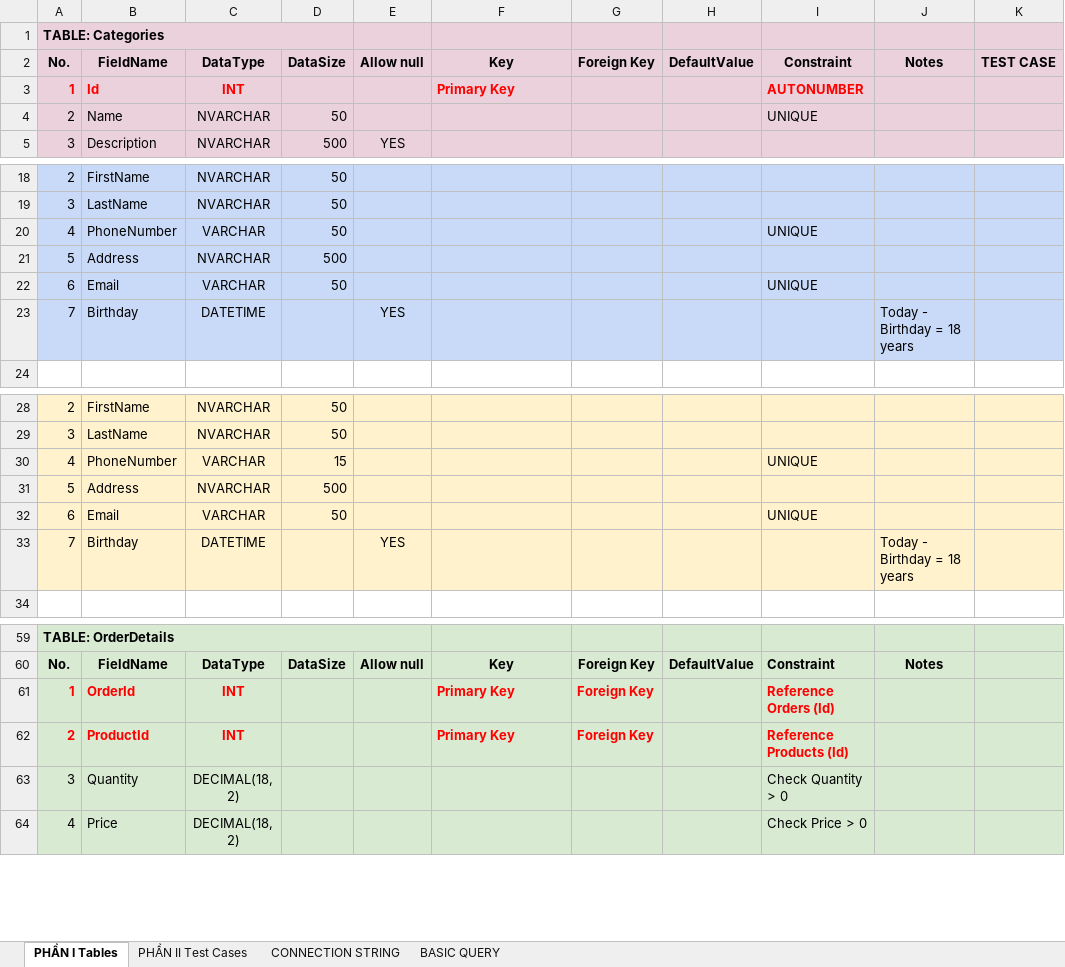
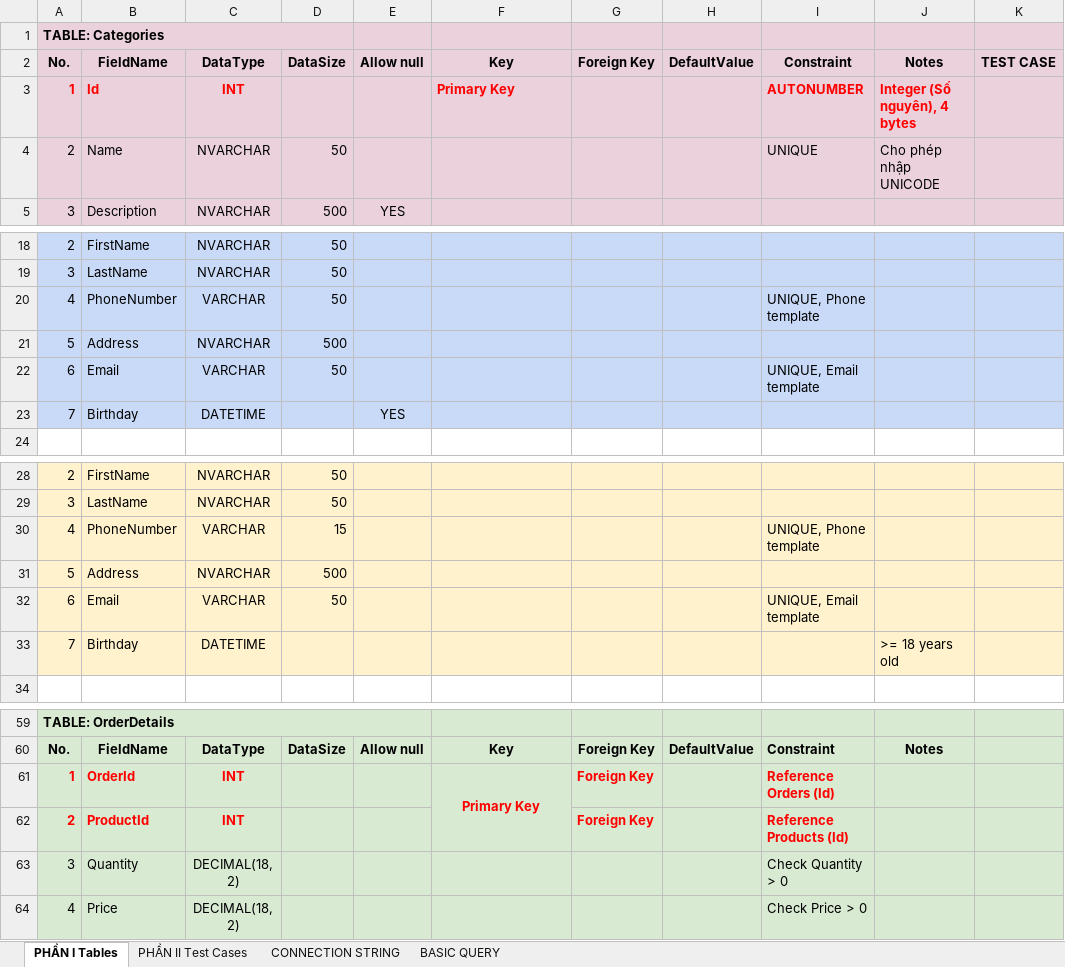
Before and after one commit to ngothanhtung/tester-tutorials, an Excel workbook: 04.Exercises/Session-05/Database/Database Design & Questions.xlsx, sheet PHẦN I Tables, drawn as a sheet; only a part is shown, gaps mark what is left out; values as stored, in another font and other column widths than the file's, no borders; the diff covers the shown part only; the diff names each change by its address in the sheet, - before the commit and + after, or states it on an @@ line.

Commit message:
Session 5

```diff
--- a/04.Exercises/Session-05/Database/Database Design & Questions.xlsx (sheet PHẦN I Tables)
+++ b/04.Exercises/Session-05/Database/Database Design & Questions.xlsx (sheet PHẦN I Tables)
-J3: (empty)
+J3: Integer (Số nguyên), 4 bytes
-J4: (empty)
+J4: Cho phép nhập UNICODE
-I20: UNIQUE
+I20: UNIQUE, Phone template
-I22: UNIQUE
+I22: UNIQUE, Email template
-J23: Today - Birthday = 18 years
+J23: (empty)
-I30: UNIQUE
+I30: UNIQUE, Phone template
-I32: UNIQUE
+I32: UNIQUE, Email template
-E33: YES
+E33: (empty)
-J33: Today - Birthday = 18 years
+J33: >= 18 years old
-F61 alignment: left
+F61 alignment: center
+F61:F62 merged
-F62: Primary Key
+F62: (empty)
```
Also changed, not shown: 2 edited cells elsewhere in this sheet, 1 other file.
